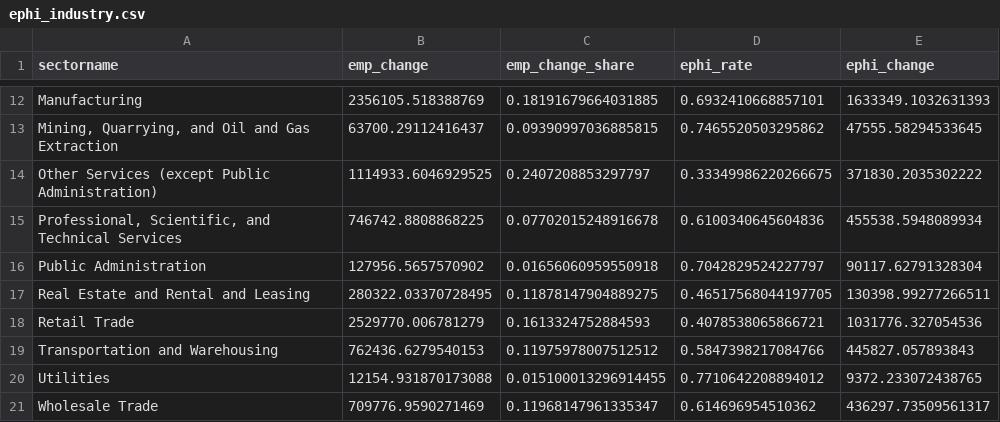
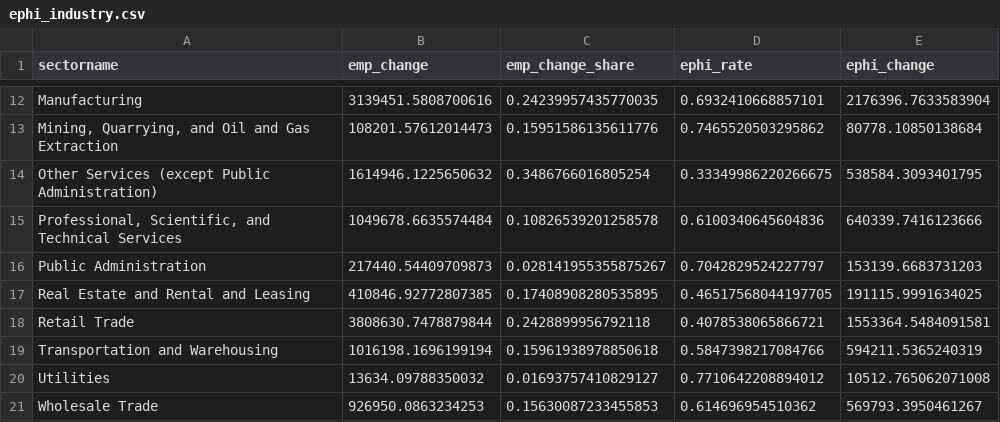
Before and after one commit to Economic/ui_ephi, a CSV file: ephi_industry.csv, drawn as a sheet; only a part is shown, gaps mark what is left out; the diff covers the shown part only; the diff names each change by its address in the sheet, - before the commit and + after, or states it on an @@ line.

```diff
--- a/ephi_industry.csv
+++ b/ephi_industry.csv
-B12 (emp_change): 2356105.518388769
+B12 (emp_change): 3139451.5808700616
-C12 (emp_change_share): 0.18191679664031885
+C12 (emp_change_share): 0.24239957435770035
-E12 (ephi_change): 1633349.1032631393
+E12 (ephi_change): 2176396.7633583904
-B13 (emp_change): 63700.29112416437
+B13 (emp_change): 108201.57612014473
-C13 (emp_change_share): 0.09390997036885815
+C13 (emp_change_share): 0.15951586135611776
-E13 (ephi_change): 47555.58294533645
+E13 (ephi_change): 80778.10850138684
-B14 (emp_change): 1114933.6046929525
+B14 (emp_change): 1614946.1225650632
-C14 (emp_change_share): 0.2407208853297797
+C14 (emp_change_share): 0.3486766016805254
-E14 (ephi_change): 371830.2035302222
+E14 (ephi_change): 538584.3093401795
-B15 (emp_change): 746742.8808868225
+B15 (emp_change): 1049678.6635574484
-C15 (emp_change_share): 0.07702015248916678
+C15 (emp_change_share): 0.10826539201258578
-E15 (ephi_change): 455538.5948089934
+E15 (ephi_change): 640339.7416123666
-B16 (emp_change): 127956.5657570902
+B16 (emp_change): 217440.54409709873
-C16 (emp_change_share): 0.01656060959550918
+C16 (emp_change_share): 0.028141955355875267
-E16 (ephi_change): 90117.62791328304
+E16 (ephi_change): 153139.6683731203
-B17 (emp_change): 280322.03370728495
+B17 (emp_change): 410846.92772807385
-C17 (emp_change_share): 0.11878147904889275
+C17 (emp_change_share): 0.17408908280535895
-E17 (ephi_change): 130398.99277266511
+E17 (ephi_change): 191115.9991634025
-B18 (emp_change): 2529770.006781279
+B18 (emp_change): 3808630.7478879844
-C18 (emp_change_share): 0.1613324752884593
+C18 (emp_change_share): 0.2428899956792118
-E18 (ephi_change): 1031776.327054536
+E18 (ephi_change): 1553364.5484091581
-B19 (emp_change): 762436.6279540153
+B19 (emp_change): 1016198.1696199194
-C19 (emp_change_share): 0.11975978007512512
+C19 (emp_change_share): 0.15961938978850618
-E19 (ephi_change): 445827.057893843
+E19 (ephi_change): 594211.5365240319
-B20 (emp_change): 12154.931870173088
+B20 (emp_change): 13634.09788350032
-C20 (emp_change_share): 0.015100013296914455
+C20 (emp_change_share): 0.01693757410829127
-E20 (ephi_change): 9372.233072438765
+E20 (ephi_change): 10512.765062071008
-B21 (emp_change): 709776.9590271469
+B21 (emp_change): 926950.0863234253
-C21 (emp_change_share): 0.11968147961335347
+C21 (emp_change_share): 0.15630087233455853
-E21 (ephi_change): 436297.73509561317
+E21 (ephi_change): 569793.3950461267
```
Also changed, not shown: 34 edited cells elsewhere in this file, ephi_state.csv, 7 other files.
